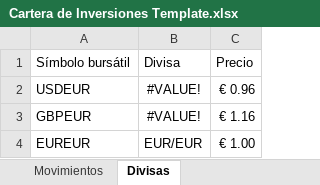
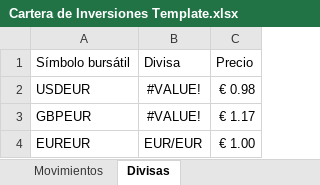
Before and after one commit to cprados/finanzas-personales, an Excel workbook: Cartera de Inversiones Template.xlsx, sheet Divisas, drawn as a sheet; values as stored, in another font and other column widths than the file's, no borders; table styles not drawn; the diff names each change by its address in the sheet, - before the commit and + after, or states it on an @@ line.

```diff
--- a/Cartera de Inversiones Template.xlsx (sheet Divisas)
+++ b/Cartera de Inversiones Template.xlsx (sheet Divisas)
-C2 (Precio): € 0.96
+C2 (Precio): € 0.98
-C3 (Precio): € 1.16
+C3 (Precio): € 1.17
```
Also changed, not shown: sheet Watch List de Acciones, sheet Cartera de Acciones, sheet Cartera Indexada, sheet Movimientos, sheet Cartera de Fondos, other sheet tabs, formulas that keep their value, hidden cells, charts or pictures.
